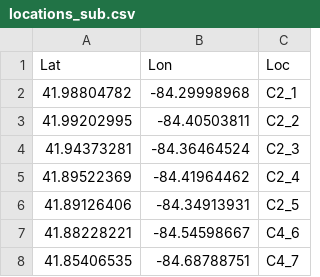
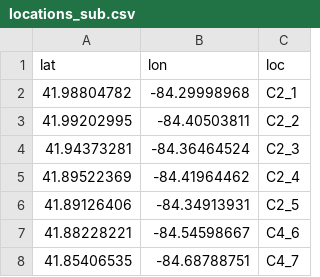
Before and after one commit to engle212/CMIP6-Climate-Data, a CSV file: locations_sub.csv, drawn as a sheet; only a part is shown; removed rows and columns are numbered as before the commit, all else as after; the diff names each change by its address in the sheet, - before the commit and + after, or states it on an @@ line.

```diff
--- a/locations_sub.csv
+++ b/locations_sub.csv
-row 1: Lat | Lon | Loc
+row 1: lat | lon | loc
```
Also changed, not shown: 10 other files.
